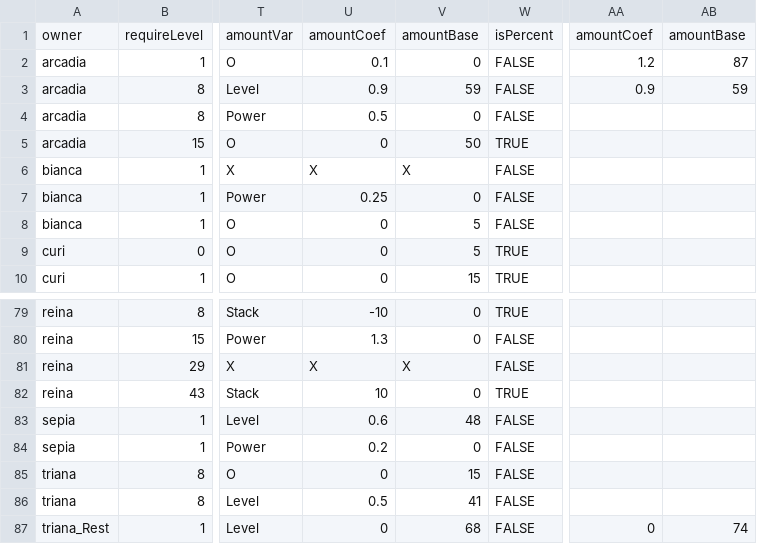
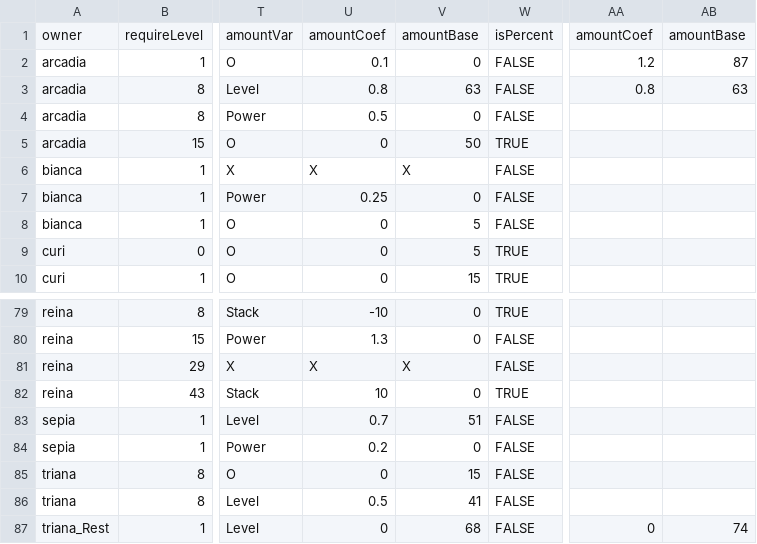
Before and after one commit to GGGC2/Epic_monad, a CSV file: Assets/Resources/Data/UnitStatusEffectData.csv, drawn as a sheet; only a part is shown, gaps mark what is left out; the diff names each change by its address in the sheet, - before the commit and + after, or states it on an @@ line.

```diff
--- a/Assets/Resources/Data/UnitStatusEffectData.csv
+++ b/Assets/Resources/Data/UnitStatusEffectData.csv
-U3: 0.9
+U3: 0.8
-V3: 59
+V3: 63
-AA3: 0.9
+AA3: 0.8
-AB3: 59
+AB3: 63
-U83: 0.6
+U83: 0.7
-V83: 48
+V83: 51
```
Also changed, not shown: 1 other file.
